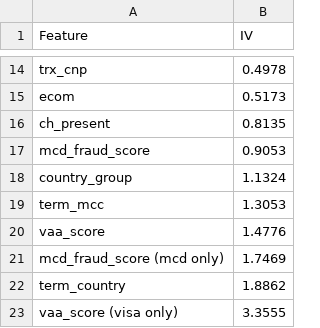
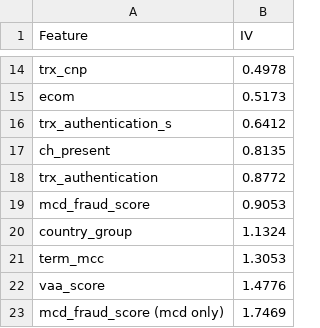
Before and after one commit to franck-benault/creditCardFraudDetection, a CSV file: data/results/featureIV.csv, drawn as a sheet; only a part is shown, gaps mark what is left out; the shorter side is filled out with more unchanged rows.

Commit message:
[DATA] manage trx_authentication

```diff
--- a/data/results/featureIV.csv
+++ b/data/results/featureIV.csv
@@ -15,3 +15,5 @@ trx_cnp,0.4978
 ecom,0.5173
+trx_authentication_s,0.6412
 ch_present,0.8135
+trx_authentication,0.8772
 mcd_fraud_score,0.9053
```
Also changed, not shown: 3 other files.
